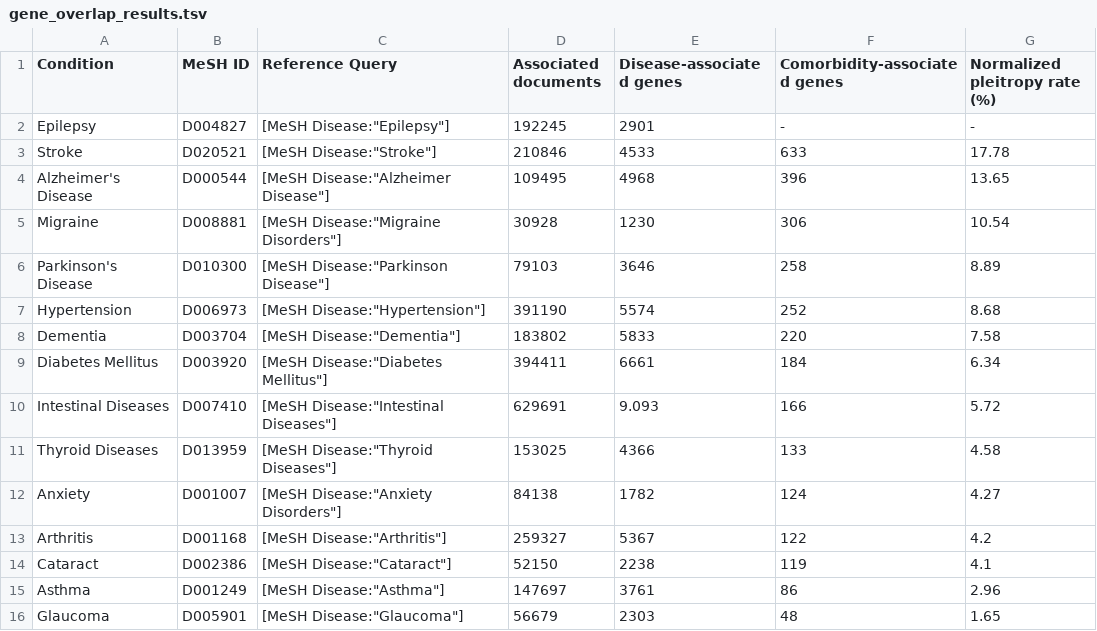
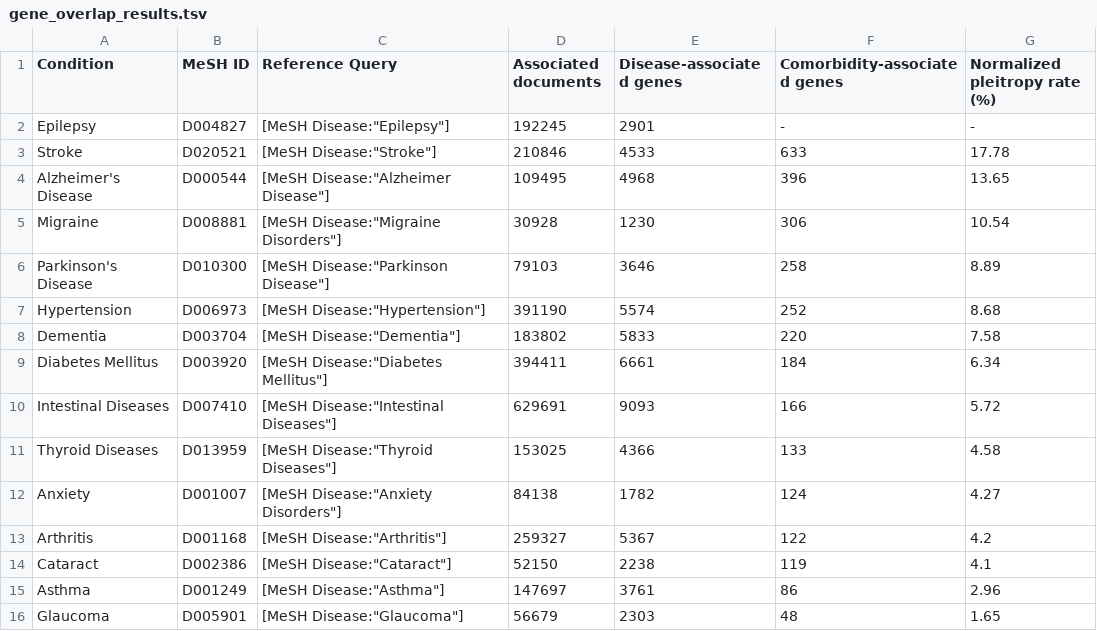
Before and after one commit to neurommsig-epilepsy/EpiCom, a TSV file: results/gene_overlap_results.tsv, drawn as a sheet; only a part is shown.

Commit message:
Update gene_overlap_results.tsv

```diff
--- a/results/gene_overlap_results.tsv
+++ b/results/gene_overlap_results.tsv
@@ -9,3 +9,3 @@ Dementia	D003704	"[MeSH Disease:""Dementia""]"	183802	5833	220	7.58
 Diabetes Mellitus	D003920	"[MeSH Disease:""Diabetes Mellitus""]"	394411	6661	184	6.34
-Intestinal Diseases	D007410	"[MeSH Disease:""Intestinal Diseases""]"	629691	9.093	166	5.72
+Intestinal Diseases	D007410	"[MeSH Disease:""Intestinal Diseases""]"	629691	9093	166	5.72
 Thyroid Diseases	D013959	"[MeSH Disease:""Thyroid Diseases""]"	153025	4366	133	4.58
```
